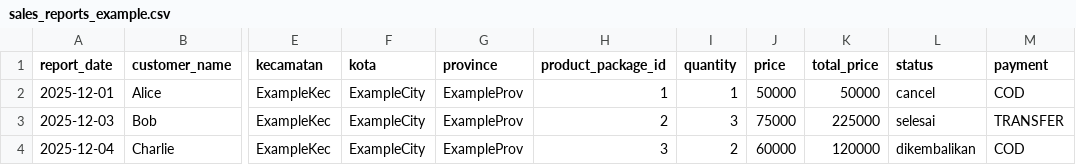
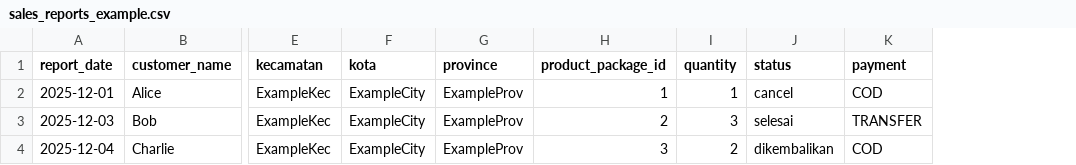
Before and after one commit to tiokkoit/jarpaklagi, a CSV file: resources/csv_examples/sales_reports_example.csv, drawn as a sheet; only a part is shown, gaps mark what is left out; the diff names each change by its address in the sheet, - before the commit and + after, or states it on an @@ line.

```diff
--- a/resources/csv_examples/sales_reports_example.csv
+++ b/resources/csv_examples/sales_reports_example.csv
-column J (price), rows 2-4: 50000 | 75000 | 60000
-column K (total_price), rows 2-4: 50000 | 225000 | 120000
```
Also changed, not shown: resources/csv_examples/orders_example.csv, 1 other file.
